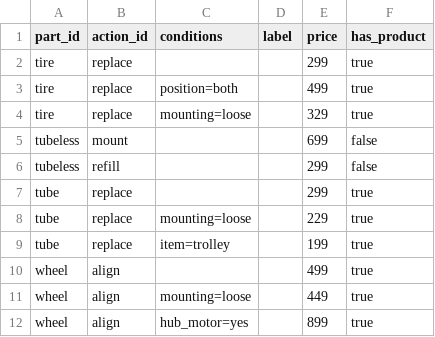
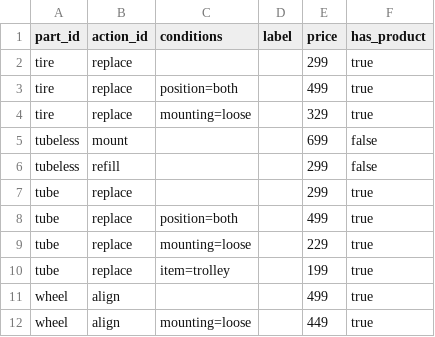
Before and after one commit to motionapps/snapbike, a CSV file: assets/price-model/prices.csv, drawn as a sheet; only a part is shown; the shorter side is filled out with more unchanged rows.

```diff
--- a/assets/price-model/prices.csv
+++ b/assets/price-model/prices.csv
@@ -7,2 +7,3 @@ tubeless,refill,,,299,false
 tube,replace,,,299,true
+tube,replace,position=both,,499,true
 tube,replace,mounting=loose,,229,true
```
Also changed, not shown: assets/price-model/standard_products.csv, 13 other files.
